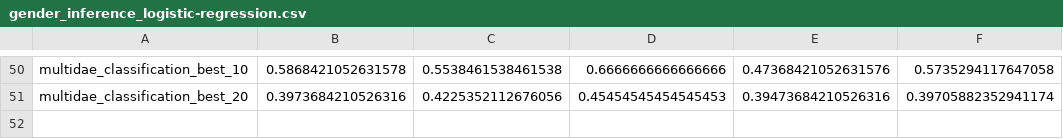
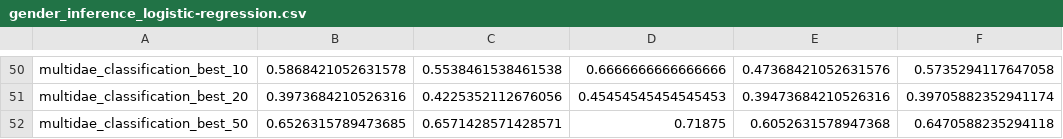
Before and after one commit to marinimau/privacy_and_fairness_in_recsys, a CSV file: results/lastfm1k/gender_inference_logistic-regression.csv, drawn as a sheet; only a part is shown, gaps mark what is left out; the diff names each change by its address in the sheet, - before the commit and + after, or states it on an @@ line.

Commit message:
experiments on lastfm

```diff
--- a/results/lastfm1k/gender_inference_logistic-regression.csv
+++ b/results/lastfm1k/gender_inference_logistic-regression.csv
+row 52: multidae_classification_best_50 | 0.6526315789473685 | 0.6571428571428571 | 0.71875 | 0.6052631578947368 | 0.6470588235294118
```
Also changed, not shown: results/lastfm1k/gender_inference_random-forest.csv.
